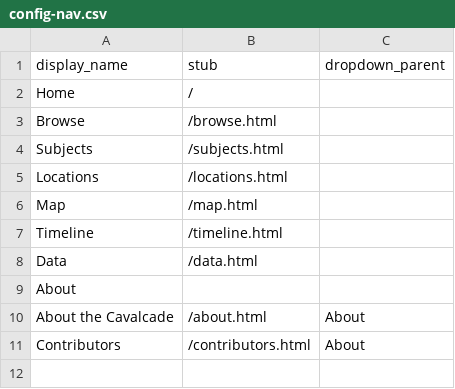
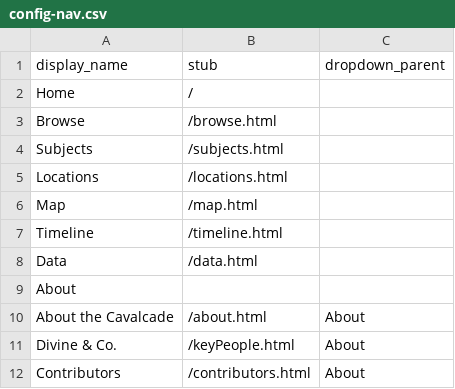
Before and after one commit to luckytabby/ladydivine, a CSV file: _data/config-nav.csv, drawn as a sheet; the diff names each change by its address in the sheet, - before the commit and + after, or states it on an @@ line.

```diff
--- a/_data/config-nav.csv
+++ b/_data/config-nav.csv
+row 11: Divine & Co. | /keyPeople.html | About
```
Also changed, not shown: 2 other files.
